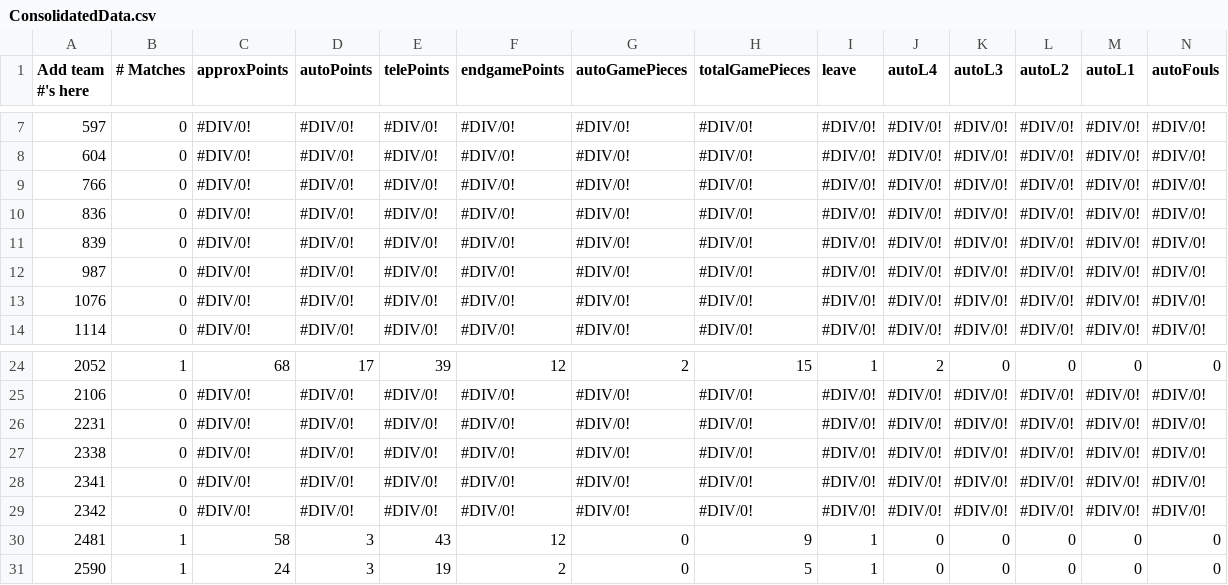
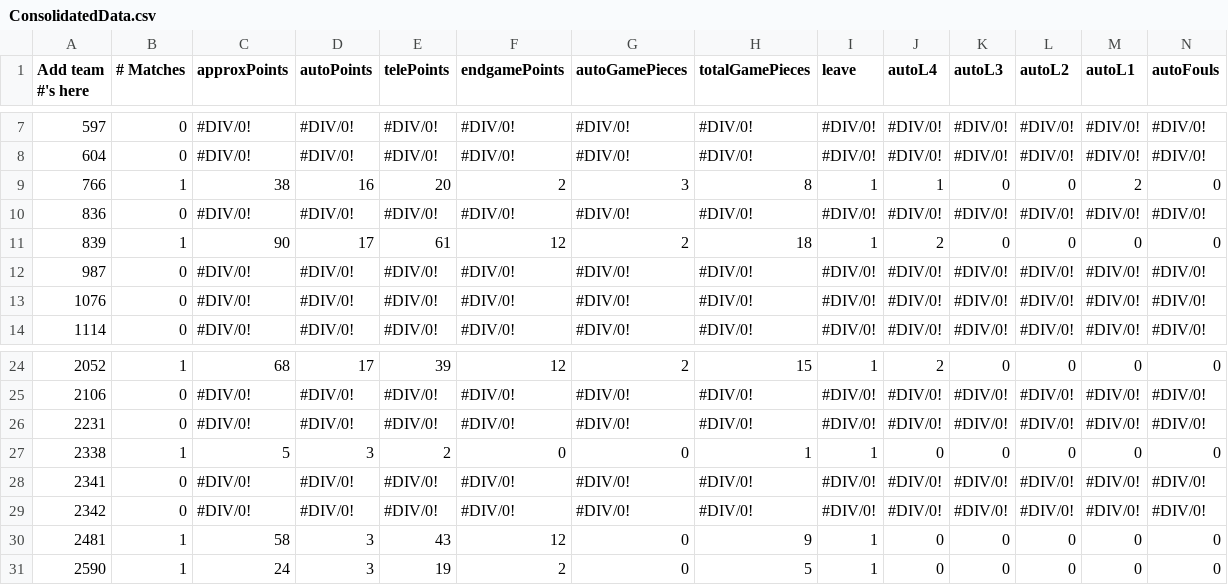
Before and after one commit to btmartin/btmartin.github.io, a CSV file: Scouting/ConsolidatedData.csv, drawn as a sheet; only a part is shown, gaps mark what is left out; the diff covers the shown part only; the diff names each change by its address in the sheet, - before the commit and + after, or states it on an @@ line.

```diff
--- a/Scouting/ConsolidatedData.csv
+++ b/Scouting/ConsolidatedData.csv
-B9 (# Matches): 0
+B9 (# Matches): 1
-C9 (approxPoints): #DIV/0!
+C9 (approxPoints): 38
-D9 (autoPoints): #DIV/0!
+D9 (autoPoints): 16
-E9 (telePoints): #DIV/0!
+E9 (telePoints): 20
-F9 (endgamePoints): #DIV/0!
+F9 (endgamePoints): 2
-G9 (autoGamePieces): #DIV/0!
+G9 (autoGamePieces): 3
-H9 (totalGamePieces): #DIV/0!
+H9 (totalGamePieces): 8
-I9 (leave): #DIV/0!
+I9 (leave): 1
-J9 (autoL4): #DIV/0!
+J9 (autoL4): 1
-K9 (autoL3): #DIV/0!
+K9 (autoL3): 0
-L9 (autoL2): #DIV/0!
+L9 (autoL2): 0
-M9 (autoL1): #DIV/0!
+M9 (autoL1): 2
-N9 (autoFouls): #DIV/0!
+N9 (autoFouls): 0
-B11 (# Matches): 0
+B11 (# Matches): 1
-C11 (approxPoints): #DIV/0!
+C11 (approxPoints): 90
-D11 (autoPoints): #DIV/0!
+D11 (autoPoints): 17
-E11 (telePoints): #DIV/0!
+E11 (telePoints): 61
-F11 (endgamePoints): #DIV/0!
+F11 (endgamePoints): 12
-G11 (autoGamePieces): #DIV/0!
+G11 (autoGamePieces): 2
-H11 (totalGamePieces): #DIV/0!
+H11 (totalGamePieces): 18
-I11 (leave): #DIV/0!
+I11 (leave): 1
-J11 (autoL4): #DIV/0!
+J11 (autoL4): 2
-K11 (autoL3): #DIV/0!
+K11 (autoL3): 0
-L11 (autoL2): #DIV/0!
+L11 (autoL2): 0
-M11 (autoL1): #DIV/0!
+M11 (autoL1): 0
-N11 (autoFouls): #DIV/0!
+N11 (autoFouls): 0
-B27 (# Matches): 0
+B27 (# Matches): 1
-C27 (approxPoints): #DIV/0!
+C27 (approxPoints): 5
-D27 (autoPoints): #DIV/0!
+D27 (autoPoints): 3
-E27 (telePoints): #DIV/0!
+E27 (telePoints): 2
-F27 (endgamePoints): #DIV/0!
+F27 (endgamePoints): 0
-G27 (autoGamePieces): #DIV/0!
+G27 (autoGamePieces): 0
-H27 (totalGamePieces): #DIV/0!
+H27 (totalGamePieces): 1
-I27 (leave): #DIV/0!
+I27 (leave): 1
-J27 (autoL4): #DIV/0!
+J27 (autoL4): 0
-K27 (autoL3): #DIV/0!
+K27 (autoL3): 0
-L27 (autoL2): #DIV/0!
+L27 (autoL2): 0
-M27 (autoL1): #DIV/0!
+M27 (autoL1): 0
-N27 (autoFouls): #DIV/0!
+N27 (autoFouls): 0
```
Also changed, not shown: 133 edited cells elsewhere in this file, Scouting/ScoutingData.csv.
